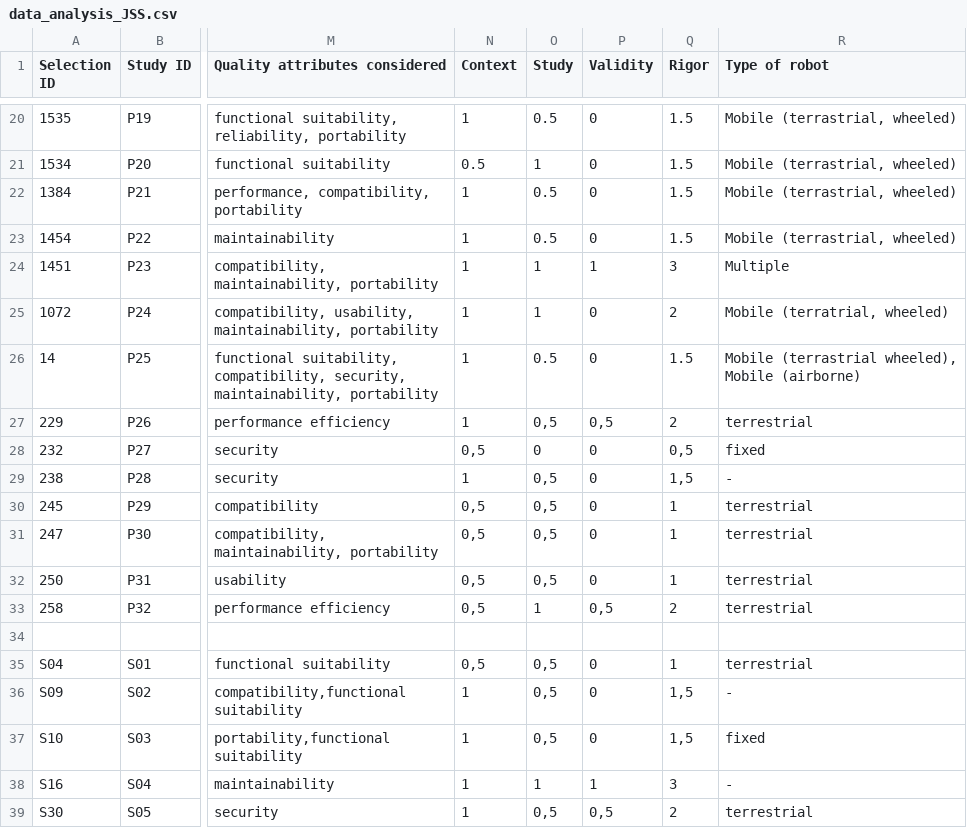
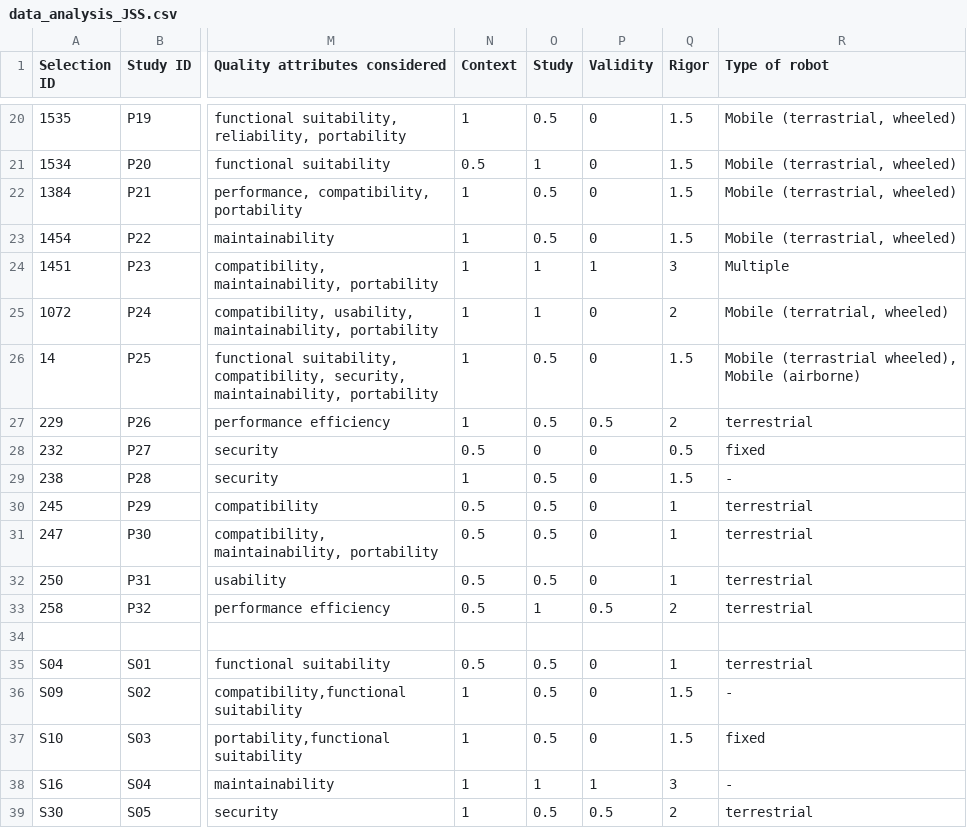
Before and after one commit to S2-group/SLR-2021, a CSV file: data_analysis_JSS.csv, drawn as a sheet; only a part is shown, gaps mark what is left out; the diff covers the shown part only; the diff names each change by its address in the sheet, - before the commit and + after, or states it on an @@ line.

```diff
--- a/data_analysis_JSS.csv
+++ b/data_analysis_JSS.csv
-O27 (Study): 0,5
+O27 (Study): 0.5
-P27 (Validity): 0,5
+P27 (Validity): 0.5
-N28 (Context): 0,5
+N28 (Context): 0.5
-Q28 (Rigor): 0,5
+Q28 (Rigor): 0.5
-O29:O32 (Study): 0,5
+O29:O32 (Study): 0.5
-Q29 (Rigor): 1,5
+Q29 (Rigor): 1.5
-N30:N33 (Context): 0,5
+N30:N33 (Context): 0.5
-P33 (Validity): 0,5
+P33 (Validity): 0.5
-N35 (Context): 0,5
+N35 (Context): 0.5
-O35:O37 (Study): 0,5
+O35:O37 (Study): 0.5
-Q36:Q37 (Rigor): 1,5
+Q36:Q37 (Rigor): 1.5
-O39 (Study): 0,5
+O39 (Study): 0.5
-P39 (Validity): 0,5
+P39 (Validity): 0.5
```
Also changed, not shown: 3 added rows, 2 removed rows and 63 edited cells elsewhere in this file, 4 other files.
